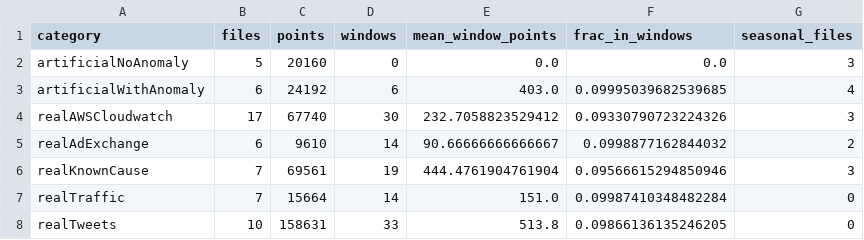
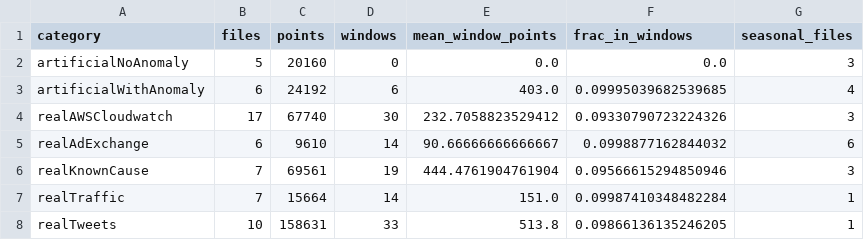
Before and after one commit to KumarranMahesh/sentinel, a CSV file: results/dataset_stats_by_category.csv, drawn as a sheet.

```diff
--- a/results/dataset_stats_by_category.csv
+++ b/results/dataset_stats_by_category.csv
@@ -4,5 +4,5 @@ artificialWithAnomaly,6,24192,6,403.0,0.09995039682539685,4
 realAWSCloudwatch,17,67740,30,232.7058823529412,0.09330790723224326,3
-realAdExchange,6,9610,14,90.66666666666667,0.0998877162844032,2
+realAdExchange,6,9610,14,90.66666666666667,0.0998877162844032,6
 realKnownCause,7,69561,19,444.4761904761904,0.09566615294850946,3
-realTraffic,7,15664,14,151.0,0.09987410348482284,0
-realTweets,10,158631,33,513.8,0.09866136135246205,0
+realTraffic,7,15664,14,151.0,0.09987410348482284,1
+realTweets,10,158631,33,513.8,0.09866136135246205,1
```
Also changed, not shown: results/dataset_stats.csv, 2 other files.
